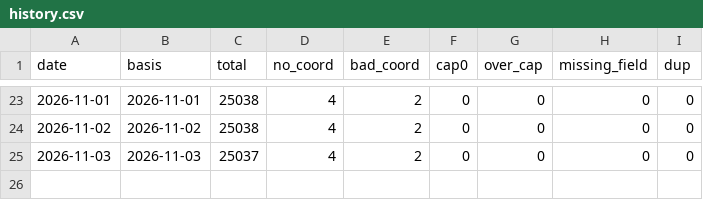
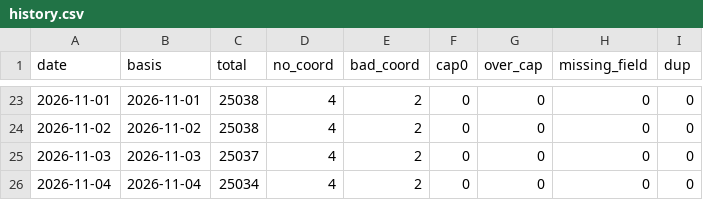
Before and after one commit to kts1103-cmd/woori-daycare, a CSV file: qa/history.csv, drawn as a sheet; only a part is shown, gaps mark what is left out; the diff names each change by its address in the sheet, - before the commit and + after, or states it on an @@ line.

```diff
--- a/qa/history.csv
+++ b/qa/history.csv
+row 26: 2026-11-04 | 2026-11-04 | 25034 | 4 | 2 | 0 | 0 | 0 | 0
```
